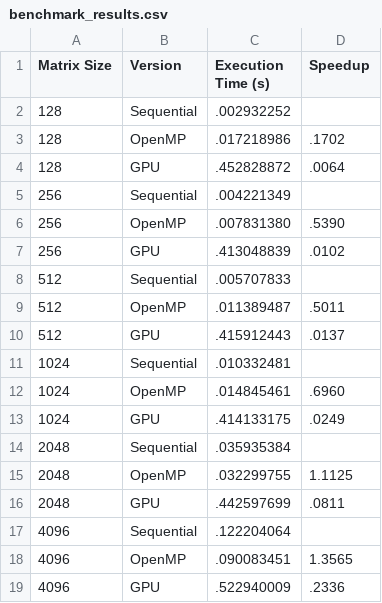
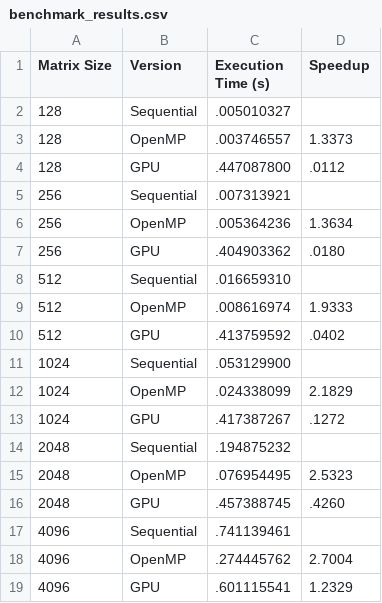
Before and after one commit to g0ndex/Projeto_CED, a CSV file: benchmark_results.csv, drawn as a sheet.

Commit message:
Updated benchmark results and GPU implementation

```diff
--- a/benchmark_results.csv
+++ b/benchmark_results.csv
@@ -1,19 +1,19 @@
 Matrix Size,Version,Execution Time (s),Speedup
-128,Sequential,.002932252,
-128,OpenMP,.017218986,.1702
-128,GPU,.452828872,.0064
-256,Sequential,.004221349,
-256,OpenMP,.007831380,.5390
-256,GPU,.413048839,.0102
-512,Sequential,.005707833,
-512,OpenMP,.011389487,.5011
-512,GPU,.415912443,.0137
-1024,Sequential,.010332481,
-1024,OpenMP,.014845461,.6960
-1024,GPU,.414133175,.0249
-2048,Sequential,.035935384,
-2048,OpenMP,.032299755,1.1125
-2048,GPU,.442597699,.0811
-4096,Sequential,.122204064,
-4096,OpenMP,.090083451,1.3565
-4096,GPU,.522940009,.2336
+128,Sequential,.005010327,
+128,OpenMP,.003746557,1.3373
+128,GPU,.447087800,.0112
+256,Sequential,.007313921,
+256,OpenMP,.005364236,1.3634
+256,GPU,.404903362,.0180
+512,Sequential,.016659310,
+512,OpenMP,.008616974,1.9333
+512,GPU,.413759592,.0402
+1024,Sequential,.053129900,
+1024,OpenMP,.024338099,2.1829
+1024,GPU,.417387267,.1272
+2048,Sequential,.194875232,
+2048,OpenMP,.076954495,2.5323
+2048,GPU,.457388745,.4260
+4096,Sequential,.741139461,
+4096,OpenMP,.274445762,2.7004
+4096,GPU,.601115541,1.2329
```
Also changed, not shown: 1 other file.
